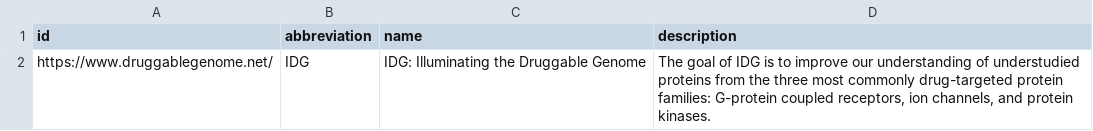
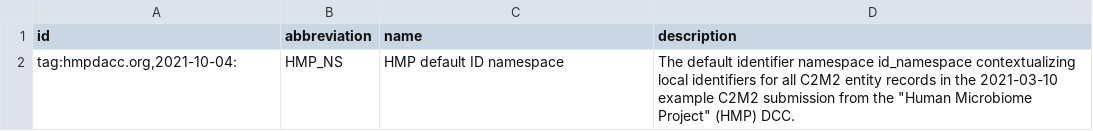
Before and after one commit to unmtransinfo/idg-cfde, a TSV file: C2M2/id_namespace.tsv, drawn as a sheet; removed rows and columns are numbered as before the commit, all else as after; the diff names each change by its address in the sheet, - before the commit and + after, or states it on an @@ line.

```diff
--- a/C2M2/id_namespace.tsv
+++ b/C2M2/id_namespace.tsv
-row 2: https://www.druggablegenome.net/ | IDG | IDG: Illuminating the Druggable Genome | The goal of IDG is to improve our understanding of understudied proteins from the three most commonly drug-targeted protein families: G-protein coupled receptors, ion channels, and protein kinases.
+row 2: tag:hmpdacc.org,2021-10-04: | HMP_NS | HMP default ID namespace | The default identifier namespace id_namespace contextualizing local identifiers for all C2M2 entity records in the 2021-03-10 example C2M2 submission from the "Human Microbiome Project" (HMP) DCC.
```
Also changed, not shown: C2M2/project.tsv, 22 other files.
